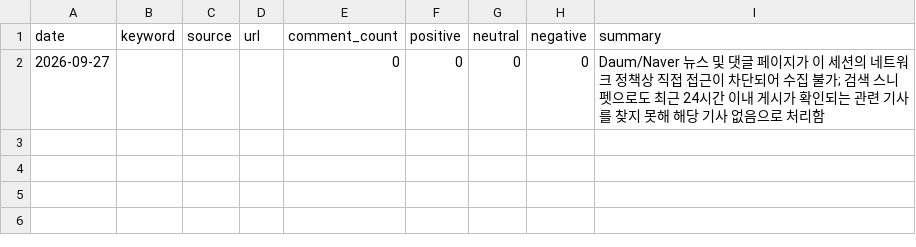
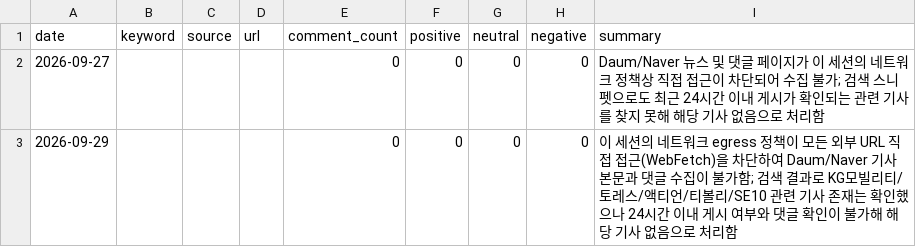
Before and after one commit to Pathfinder9901/MKT-Dashboard_pilot, a CSV file: community_monitor.csv, drawn as a sheet; the diff names each change by its address in the sheet, - before the commit and + after, or states it on an @@ line.

```diff
--- a/community_monitor.csv
+++ b/community_monitor.csv
+row 3: 2026-09-29 |  |  |  | 0 | 0 | 0 | 0 | 이 세션의 네트워크 egress 정책이 모든 외부 URL 직접 접근(WebFetch)을 차단하여 Daum/Naver 기사 본문과 댓글 수집이 불가함; 검색 결과로 KG모빌리티/토레스/액티언/티볼리/SE10 관련 기사 존재는 확인했으나 24시간 이내 게시 여부와 댓글 확인이 불가해 해당 기사 없음으로 처리함
```
